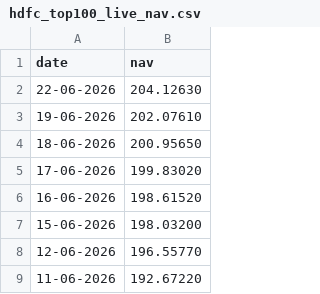
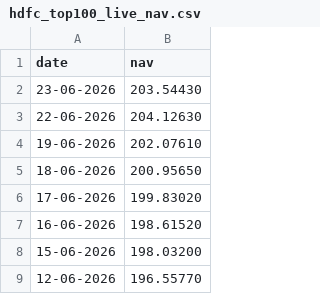
Before and after one commit to Amishakaliraman/Mutual-Fund-Analytics-Platform, a CSV file: data/raw/hdfc_top100_live_nav.csv, drawn as a sheet; only a part is shown; the shorter side is filled out with more unchanged rows; the diff names each change by its address in the sheet, - before the commit and + after, or states it on an @@ line.

```diff
--- a/data/raw/hdfc_top100_live_nav.csv
+++ b/data/raw/hdfc_top100_live_nav.csv
+row 2: 23-06-2026 | 203.54430
```
Also changed, not shown: 3 other files.
